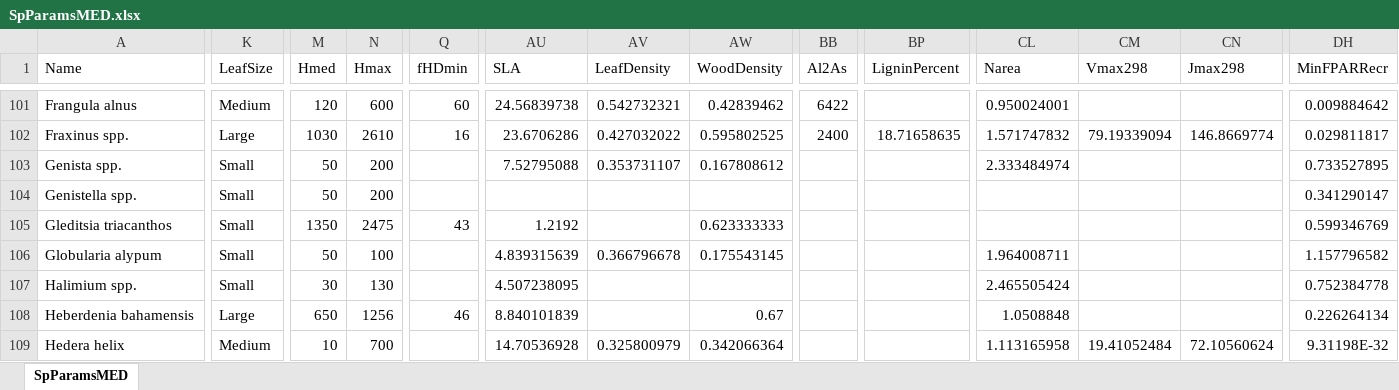
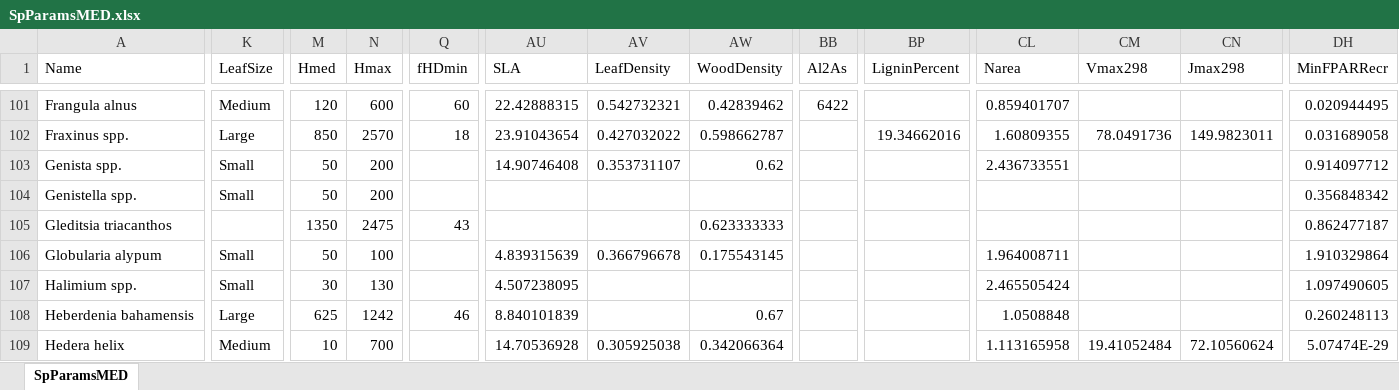
Before and after one commit to emf-creaf/medfate, an Excel workbook: data-raw/SpParamsMED.xlsx, sheet SpParamsMED, drawn as a sheet; only a part is shown, gaps mark what is left out; values as stored, in another font and other column widths than the file's, no borders; table styles not drawn; the diff covers the shown part only; the diff names each change by its address in the sheet, - before the commit and + after, or states it on an @@ line.

```diff
--- a/data-raw/SpParamsMED.xlsx (sheet SpParamsMED)
+++ b/data-raw/SpParamsMED.xlsx (sheet SpParamsMED)
-AU101 (SLA): 24.56839738
+AU101 (SLA): 22.42888315
-CL101 (Narea): 0.950024001
+CL101 (Narea): 0.859401707
-DH101 (MinFPARRecr): 0.009884642
+DH101 (MinFPARRecr): 0.020944495
-M102 (Hmed): 1030
+M102 (Hmed): 850
-N102 (Hmax): 2610
+N102 (Hmax): 2570
-Q102 (fHDmin): 16
+Q102 (fHDmin): 18
-AU102 (SLA): 23.6706286
+AU102 (SLA): 23.91043654
-AW102 (WoodDensity): 0.595802525
+AW102 (WoodDensity): 0.598662787
-BB102 (Al2As): 2400
+BB102 (Al2As): (empty)
-BP102 (LigninPercent): 18.71658635
+BP102 (LigninPercent): 19.34662016
-CL102 (Narea): 1.571747832
+CL102 (Narea): 1.60809355
-CM102 (Vmax298): 79.19339094
+CM102 (Vmax298): 78.0491736
-CN102 (Jmax298): 146.8669774
+CN102 (Jmax298): 149.9823011
-DH102 (MinFPARRecr): 0.029811817
+DH102 (MinFPARRecr): 0.031689058
-AU103 (SLA): 7.52795088
+AU103 (SLA): 14.90746408
-AW103 (WoodDensity): 0.167808612
+AW103 (WoodDensity): 0.62
-CL103 (Narea): 2.333484974
+CL103 (Narea): 2.436733551
-DH103 (MinFPARRecr): 0.733527895
+DH103 (MinFPARRecr): 0.914097712
-DH104 (MinFPARRecr): 0.341290147
+DH104 (MinFPARRecr): 0.356848342
-K105 (LeafSize): Small
+K105 (LeafSize): (empty)
-AU105 (SLA): 1.2192
+AU105 (SLA): (empty)
-DH105 (MinFPARRecr): 0.599346769
+DH105 (MinFPARRecr): 0.862477187
-DH106 (MinFPARRecr): 1.157796582
+DH106 (MinFPARRecr): 1.910329864
-DH107 (MinFPARRecr): 0.752384778
+DH107 (MinFPARRecr): 1.097490605
-M108 (Hmed): 650
+M108 (Hmed): 625
-N108 (Hmax): 1256
+N108 (Hmax): 1242
-DH108 (MinFPARRecr): 0.226264134
+DH108 (MinFPARRecr): 0.260248113
-AV109 (LeafDensity): 0.325800979
+AV109 (LeafDensity): 0.305925038
-DH109 (MinFPARRecr): 9.31198E-32
+DH109 (MinFPARRecr): 5.07474E-29
```
Also changed, not shown: 2 removed rows and 809 edited cells elsewhere in this sheet, 13 other files.
